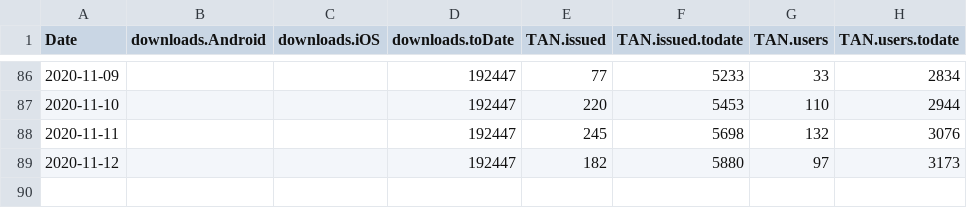
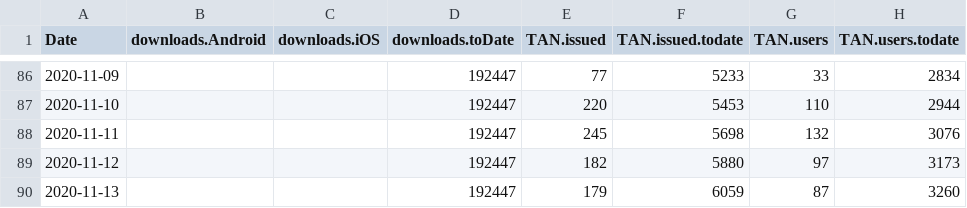
Before and after one commit to sledilnik/data, a CSV file: ostanizdrav/merged.csv, drawn as a sheet; only a part is shown, gaps mark what is left out; the diff names each change by its address in the sheet, - before the commit and + after, or states it on an @@ line.

```diff
--- a/ostanizdrav/merged.csv
+++ b/ostanizdrav/merged.csv
+row 90: 2020-11-13 |  |  | 192447 | 179 | 6059 | 87 | 3260
```
Also changed, not shown: ostanizdrav/podatki.gov.si/tanstatistika.csv.
